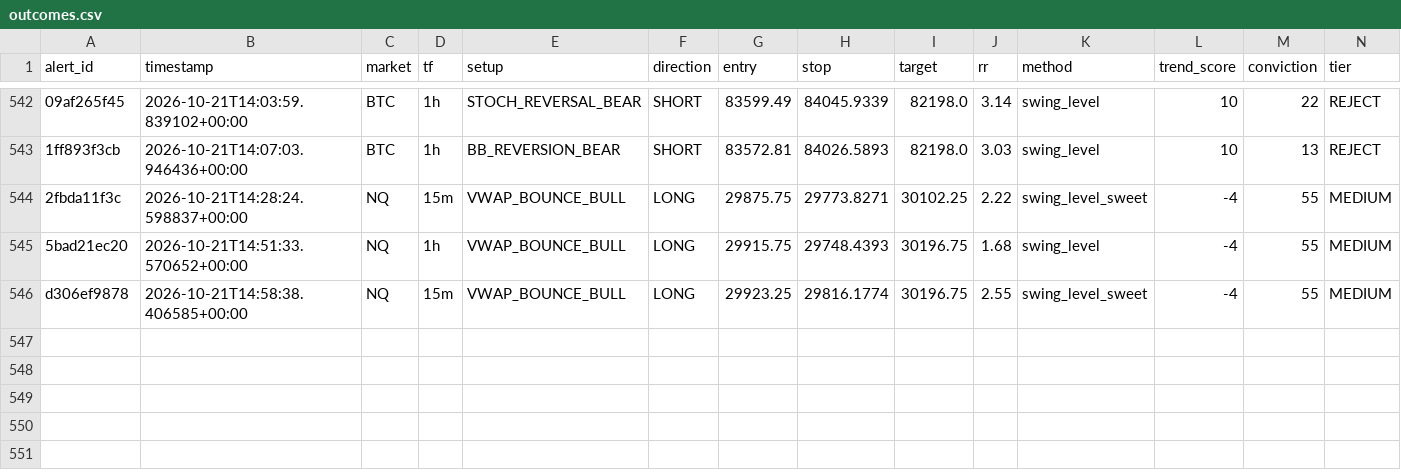
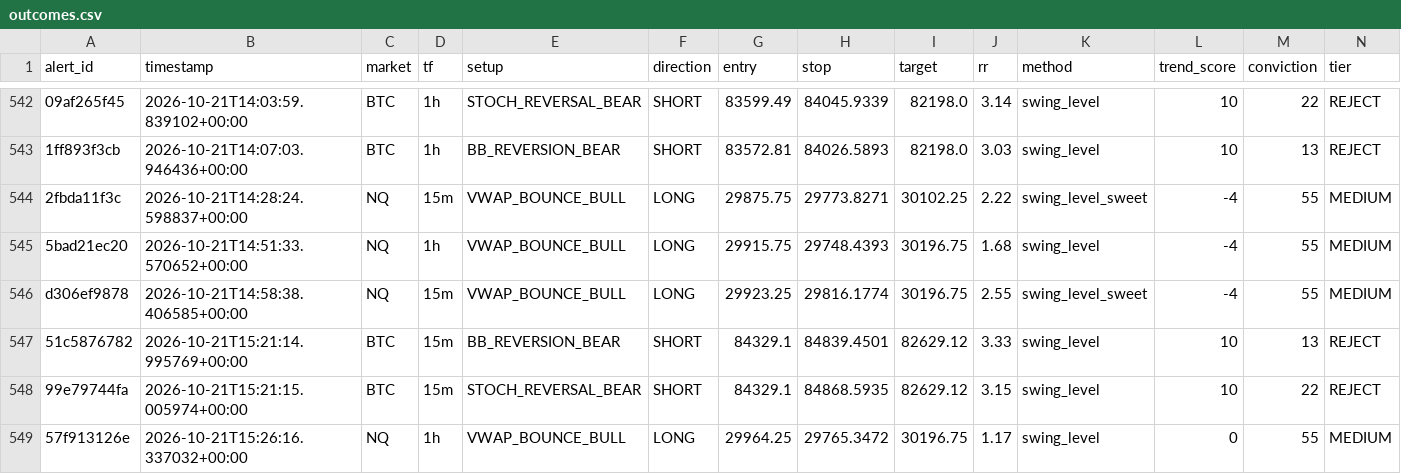
Before and after one commit to kdubsk1/bot, a CSV file: outcomes.csv, drawn as a sheet; only a part is shown, gaps mark what is left out; rows hold the shown columns only; the diff names each change by its address in the sheet, - before the commit and + after, or states it on an @@ line.

Commit message:
Ledger: 2026-10-21 15:30 UTC

```diff
--- a/outcomes.csv
+++ b/outcomes.csv
+row 547: 51c5876782 | 2026-10-21T15:21:14.995769+00:00 | BTC | 15m | BB_REVERSION_BEAR | SHORT | 84329.1 | 84839.4501 | 82629.12 | 3.33 | swing_level | 10 | 13 | REJECT
+row 548: 99e79744fa | 2026-10-21T15:21:15.005974+00:00 | BTC | 15m | STOCH_REVERSAL_BEAR | SHORT | 84329.1 | 84868.5935 | 82629.12 | 3.15 | swing_level | 10 | 22 | REJECT
+row 549: 57f913126e | 2026-10-21T15:26:16.337032+00:00 | NQ | 1h | VWAP_BOUNCE_BULL | LONG | 29964.25 | 29765.3472 | 30196.75 | 1.17 | swing_level | 0 | 55 | MEDIUM
```
